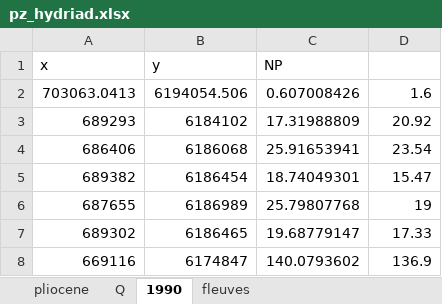
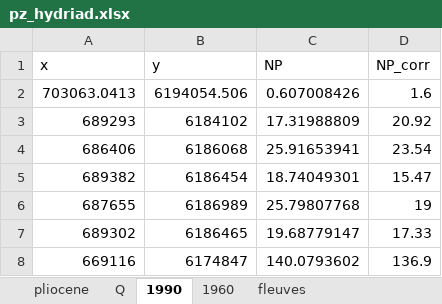
Before and after one commit to LudovicSchorpp/TM_Ludovic_Schorpp, an Excel workbook: codes_tests/data/piezos/pz_hydriad.xlsx, sheet 1990, drawn as a sheet; only a part is shown; values as stored, in another font and other column widths than the file's, no borders; the diff names each change by its address in the sheet, - before the commit and + after, or states it on an @@ line.

```diff
--- a/codes_tests/data/piezos/pz_hydriad.xlsx (sheet 1990)
+++ b/codes_tests/data/piezos/pz_hydriad.xlsx (sheet 1990)
+sheet tab: 1960
-D1: (empty)
+D1: NP_corr
```
Also changed, not shown: 46 other files.
